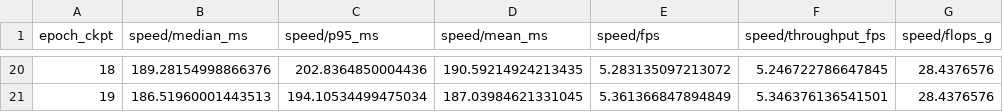
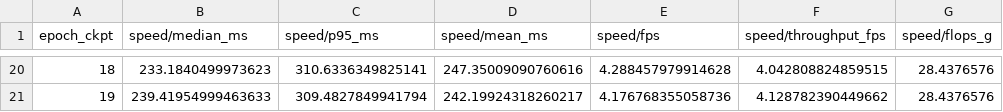
Before and after one commit to Arnav92/car_object_detection, a CSV file: workspace/runs/untrained_yolo_s_acc/speed_per_epoch_untrained_yolo_s_acc.csv, drawn as a sheet; only a part is shown, gaps mark what is left out; the diff covers the shown part only.

```diff
--- a/workspace/runs/untrained_yolo_s_acc/speed_per_epoch_untrained_yolo_s_acc.csv
+++ b/workspace/runs/untrained_yolo_s_acc/speed_per_epoch_untrained_yolo_s_acc.csv
@@ -20,2 +20,2 @@ epoch_ckpt,speed/median_ms,speed/p95_ms,speed/mean_ms,speed/fps,speed/throughput
-18,189.28154998866376,202.8364850004436,190.59214924213435,5.283135097213072,5.246722786647845,28.4376576
-19,186.51960001443513,194.10534499475034,187.03984621331045,5.361366847894849,5.346376136541501,28.4376576
+18,233.1840499973623,310.6336349825141,247.35009090760616,4.288457979914628,4.042808824859515,28.4376576
+19,239.41954999463633,309.4827849941794,242.19924318260217,4.176768355058736,4.128782390449662,28.4376576
```
Also changed, not shown: 90 edited cells elsewhere in this file, workspace/runs/untrained_yolo_s_acc/results.csv, workspace/runs/yolo_n_fast/results.csv, 7 other files.
